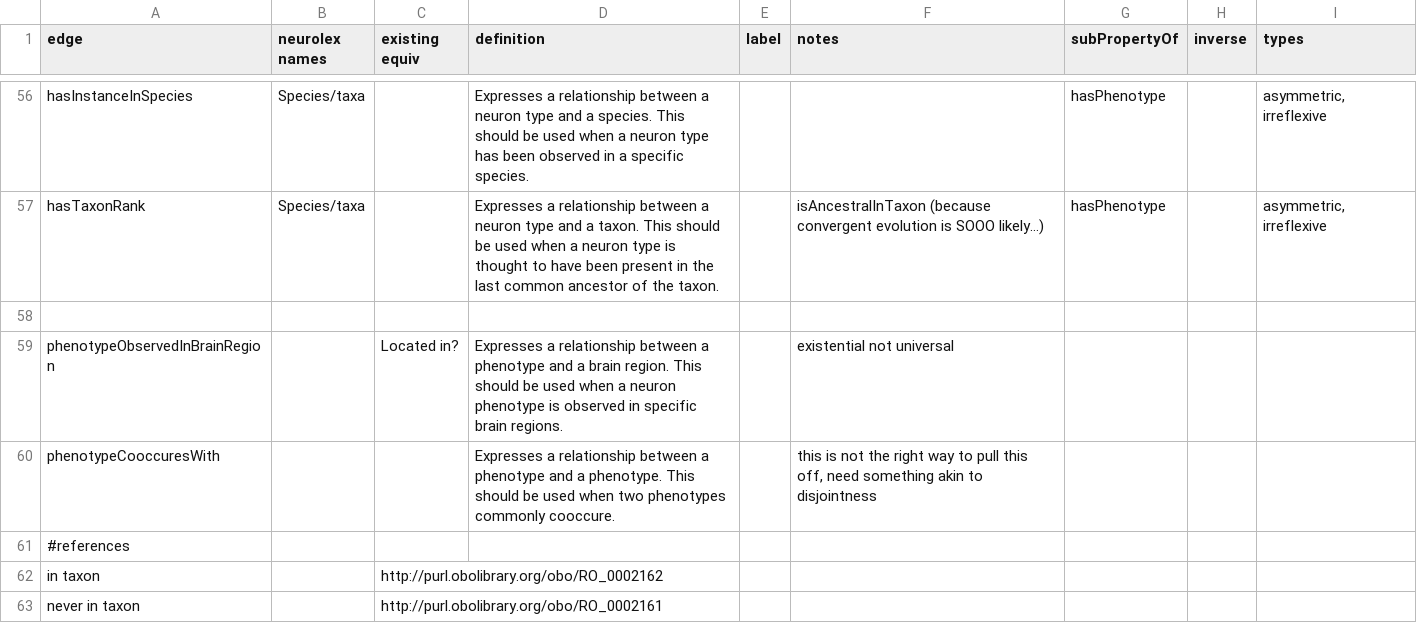
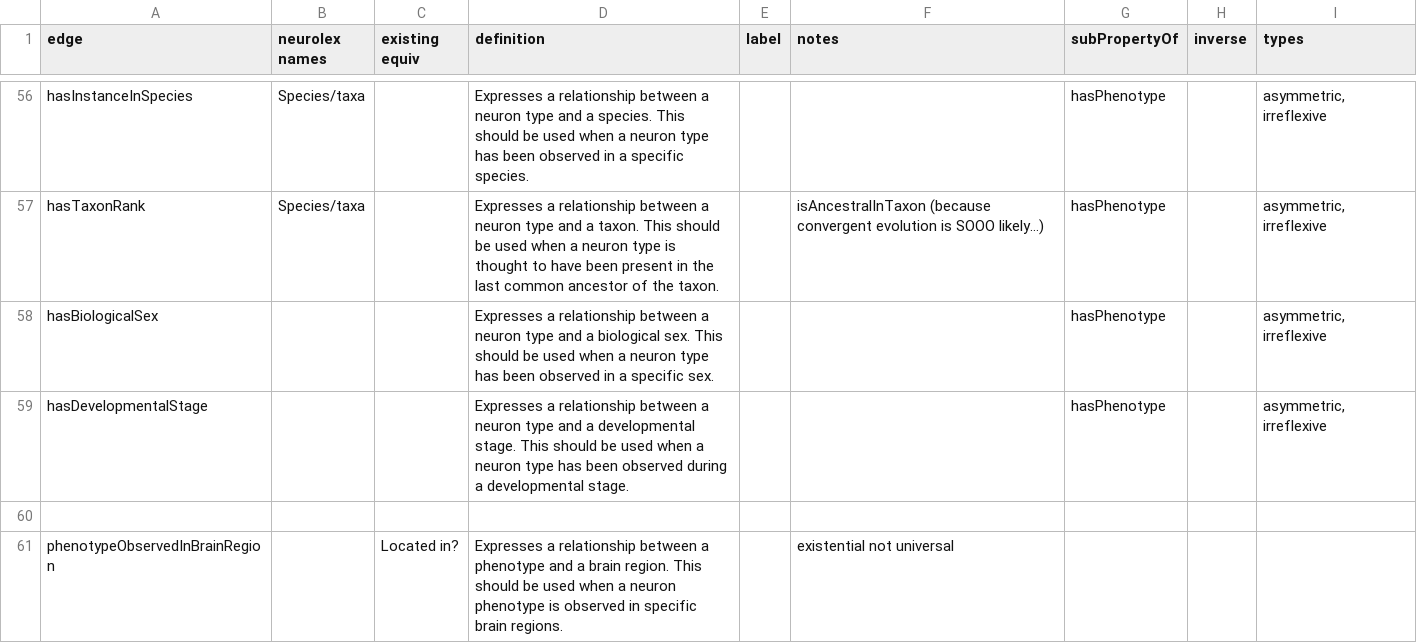
Before and after one commit to tgbugs/pyontutils, a CSV file: nifstd/resources/neuron_phenotype_edges.csv, drawn as a sheet; only a part is shown, gaps mark what is left out; the shorter side is filled out with more unchanged rows.

Commit message:
phenotype edges add hasBiologicalSex, hasDevelopmentalStage

```diff
--- a/nifstd/resources/neuron_phenotype_edges.csv
+++ b/nifstd/resources/neuron_phenotype_edges.csv
@@ -57,2 +57,4 @@ hasInstanceInSpecies,Species/taxa,,Expresses a relationship between a neuron typ
 hasTaxonRank,Species/taxa,,Expresses a relationship between a neuron type and a taxon. This should be used when a neuron type is thought to have been present in the last common ancestor of the taxon.,,isAncestralInTaxon (because convergent evolution is SOOO likely…),hasPhenotype,,"asymmetric, irreflexive"
+hasBiologicalSex,,,Expresses a relationship between a neuron type and a biological sex. This should be used when a neuron type has been observed in a specific sex.,,,hasPhenotype,,"asymmetric, irreflexive"
+hasDevelopmentalStage,,,Expresses a relationship between a neuron type and a developmental stage. This should be used when a neuron type has been observed during a developmental stage.,,,hasPhenotype,,"asymmetric, irreflexive"
 ,,,,,,,,
```
